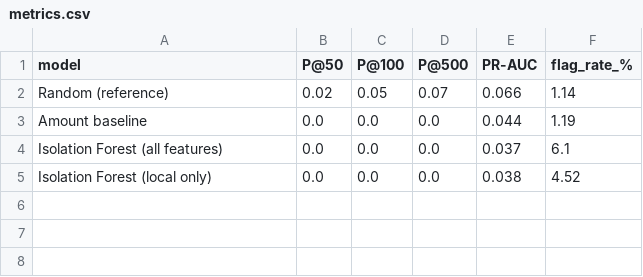
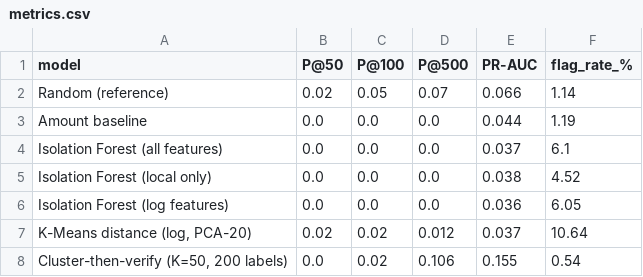
Before and after one commit to nnaina00789/bitcoin_anomoly_detetction, a CSV file: results/metrics.csv, drawn as a sheet; the diff names each change by its address in the sheet, - before the commit and + after, or states it on an @@ line.

Commit message:
Day 3: IF/K-Means fail; cluster-then-verify 2.3x PR-AUC over random

```diff
--- a/results/metrics.csv
+++ b/results/metrics.csv
+row 6: Isolation Forest (log features) | 0.0 | 0.0 | 0.0 | 0.036 | 6.05
+row 7: K-Means distance (log, PCA-20) | 0.02 | 0.02 | 0.012 | 0.037 | 10.64
+row 8: Cluster-then-verify (K=50, 200 labels) | 0.0 | 0.02 | 0.106 | 0.155 | 0.54
```
Also changed, not shown: 2 other files.
